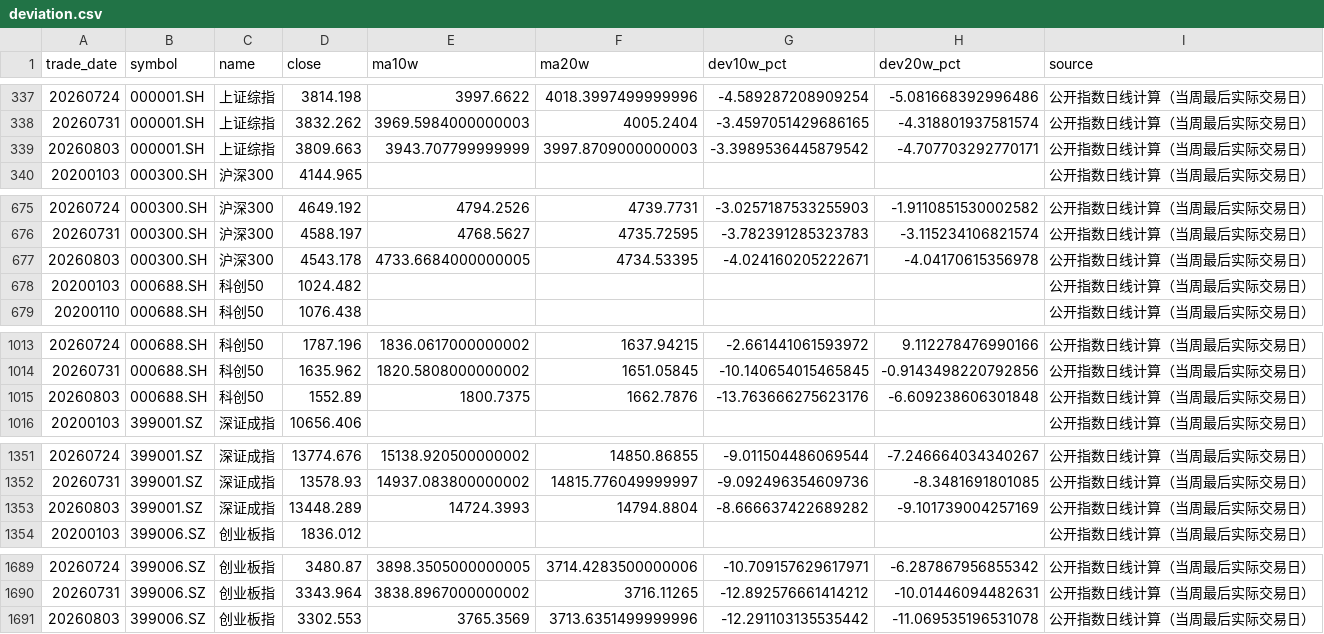
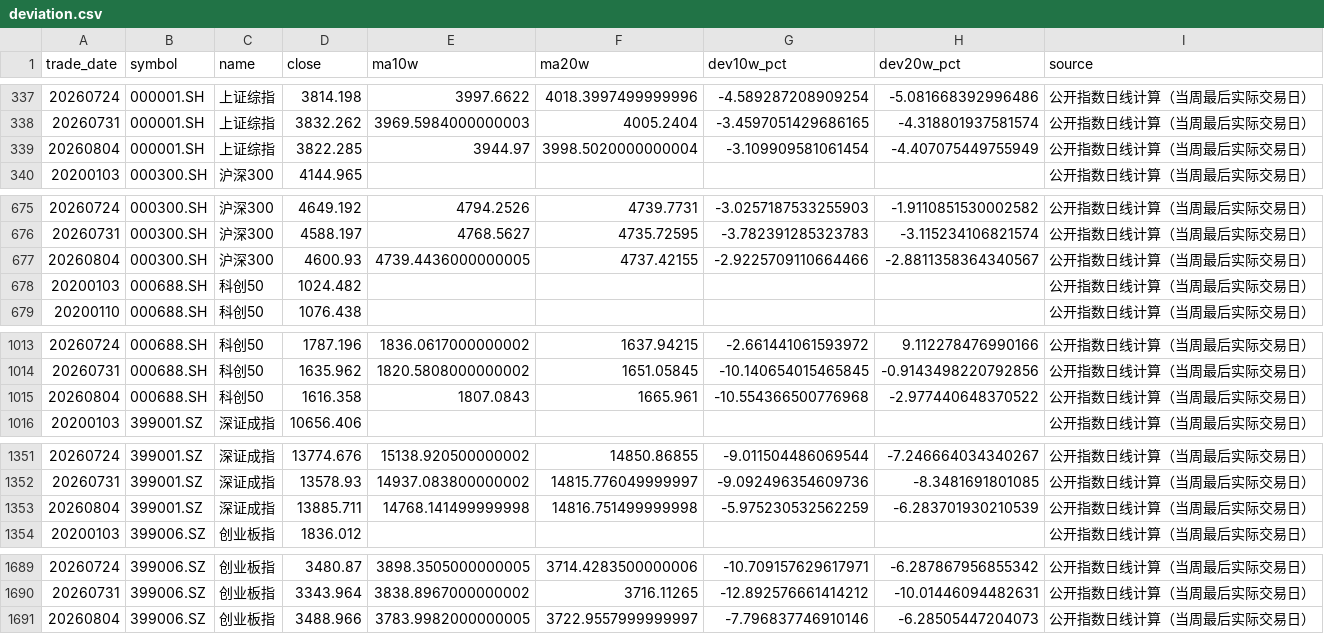
Before and after one commit to littlepeachh/macroscope-dashboard-v5, a CSV file: data/deviation.csv, drawn as a sheet; only a part is shown, gaps mark what is left out.

```diff
--- a/data/deviation.csv
+++ b/data/deviation.csv
@@ -338,3 +338,3 @@
 20260731,000001.SH,上证综指,3832.262,3969.5984000000003,4005.2404,-3.4597051429686165,-4.318801937581574,公开指数日线计算（当周最后实际交易日）
-20260803,000001.SH,上证综指,3809.663,3943.707799999999,3997.8709000000003,-3.3989536445879542,-4.707703292770171,公开指数日线计算（当周最后实际交易日）
+20260804,000001.SH,上证综指,3822.285,3944.97,3998.5020000000004,-3.109909581061454,-4.407075449755949,公开指数日线计算（当周最后实际交易日）
 20200103,000300.SH,沪深300,4144.965,,,,,公开指数日线计算（当周最后实际交易日）
@@ -676,3 +676,3 @@
 20260731,000300.SH,沪深300,4588.197,4768.5627,4735.72595,-3.782391285323783,-3.115234106821574,公开指数日线计算（当周最后实际交易日）
-20260803,000300.SH,沪深300,4543.178,4733.6684000000005,4734.53395,-4.024160205222671,-4.04170615356978,公开指数日线计算（当周最后实际交易日）
+20260804,000300.SH,沪深300,4600.93,4739.4436000000005,4737.42155,-2.9225709110664466,-2.8811358364340567,公开指数日线计算（当周最后实际交易日）
 20200103,000688.SH,科创50,1024.482,,,,,公开指数日线计算（当周最后实际交易日）
@@ -1014,3 +1014,3 @@
 20260731,000688.SH,科创50,1635.962,1820.5808000000002,1651.05845,-10.140654015465845,-0.9143498220792856,公开指数日线计算（当周最后实际交易日）
-20260803,000688.SH,科创50,1552.89,1800.7375,1662.7876,-13.763666275623176,-6.609238606301848,公开指数日线计算（当周最后实际交易日）
+20260804,000688.SH,科创50,1616.358,1807.0843,1665.961,-10.554366500776968,-2.977440648370522,公开指数日线计算（当周最后实际交易日）
 20200103,399001.SZ,深证成指,10656.406,,,,,公开指数日线计算（当周最后实际交易日）
@@ -1352,3 +1352,3 @@
 20260731,399001.SZ,深证成指,13578.93,14937.083800000002,14815.776049999997,-9.092496354609736,-8.3481691801085,公开指数日线计算（当周最后实际交易日）
-20260803,399001.SZ,深证成指,13448.289,14724.3993,14794.8804,-8.666637422689282,-9.101739004257169,公开指数日线计算（当周最后实际交易日）
+20260804,399001.SZ,深证成指,13885.711,14768.141499999998,14816.751499999998,-5.975230532562259,-6.283701930210539,公开指数日线计算（当周最后实际交易日）
 20200103,399006.SZ,创业板指,1836.012,,,,,公开指数日线计算（当周最后实际交易日）
@@ -1690,2 +1690,2 @@
 20260731,399006.SZ,创业板指,3343.964,3838.8967000000002,3716.11265,-12.892576661414212,-10.01446094482631,公开指数日线计算（当周最后实际交易日）
-20260803,399006.SZ,创业板指,3302.553,3765.3569,3713.6351499999996,-12.291103135535442,-11.069535196531078,公开指数日线计算（当周最后实际交易日）
+20260804,399006.SZ,创业板指,3488.966,3783.9982000000005,3722.9557999999997,-7.796837746910146,-6.28505447204073,公开指数日线计算（当周最后实际交易日）
```
Also changed, not shown: 4 other files.
